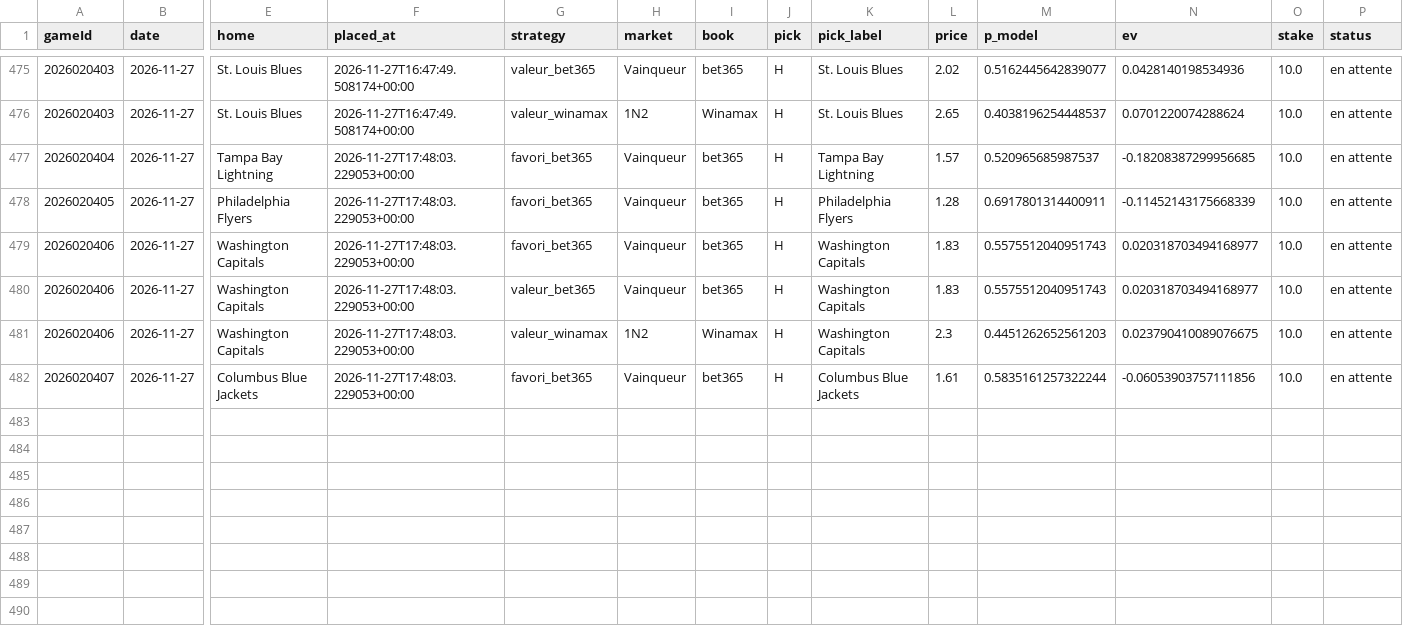
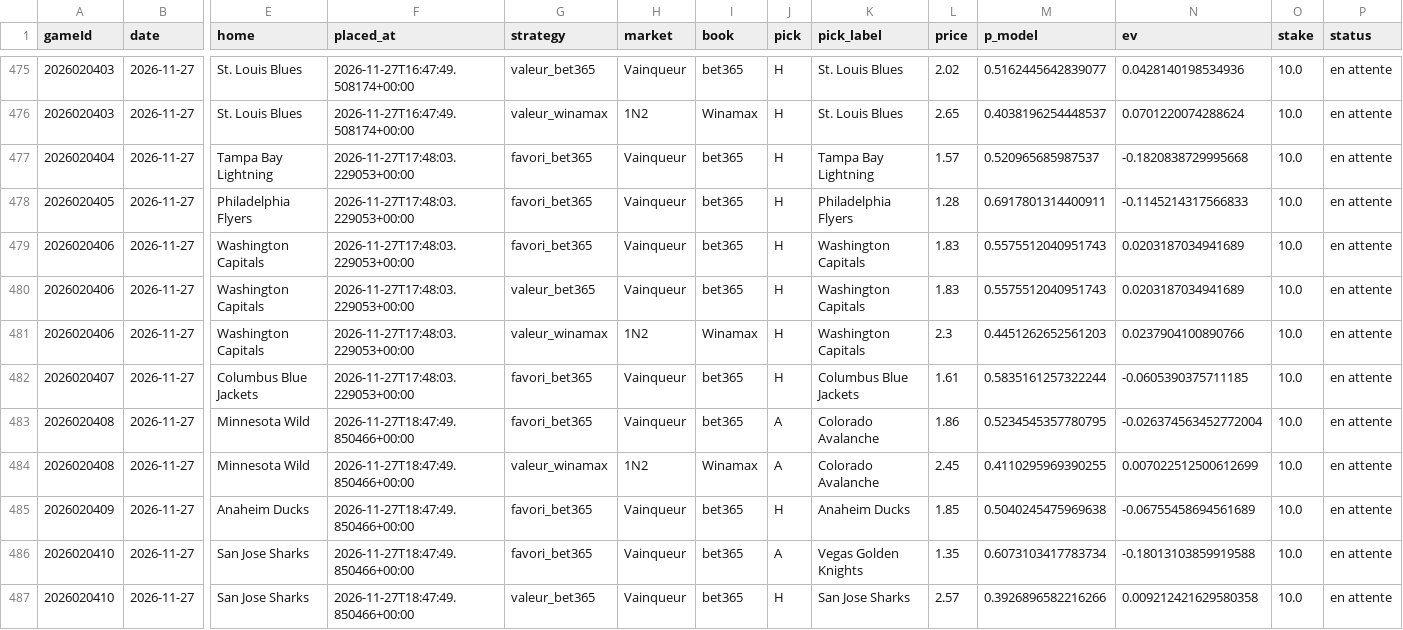
Before and after one commit to CR0ZER/NHL-Predictor, a CSV file: data/paper_bets.csv, drawn as a sheet; only a part is shown, gaps mark what is left out; rows hold the shown columns only; the diff names each change by its address in the sheet, - before the commit and + after, or states it on an @@ line.

```diff
--- a/data/paper_bets.csv
+++ b/data/paper_bets.csv
-N477 (ev): -0.18208387299956685
+N477 (ev): -0.1820838729995668
-N478 (ev): -0.11452143175668339
+N478 (ev): -0.1145214317566833
-N479:N480 (ev): 0.020318703494168977
+N479:N480 (ev): 0.0203187034941689
-N481 (ev): 0.023790410089076675
+N481 (ev): 0.0237904100890766
-N482 (ev): -0.06053903757111856
+N482 (ev): -0.0605390375711185
+row 483: 2026020408 | 2026-11-27 | Minnesota Wild | 2026-11-27T18:47:49.850466+00:00 | favori_bet365 | Vainqueur | bet365 | A | Colorado Avalanche | 1.86 | 0.5234545357780795 | -0.026374563452772004 | 10.0 | en attente
+row 484: 2026020408 | 2026-11-27 | Minnesota Wild | 2026-11-27T18:47:49.850466+00:00 | valeur_winamax | 1N2 | Winamax | A | Colorado Avalanche | 2.45 | 0.4110295969390255 | 0.007022512500612699 | 10.0 | en attente
+row 485: 2026020409 | 2026-11-27 | Anaheim Ducks | 2026-11-27T18:47:49.850466+00:00 | favori_bet365 | Vainqueur | bet365 | H | Anaheim Ducks | 1.85 | 0.5040245475969638 | -0.06755458694561689 | 10.0 | en attente
+row 486: 2026020410 | 2026-11-27 | San Jose Sharks | 2026-11-27T18:47:49.850466+00:00 | favori_bet365 | Vainqueur | bet365 | A | Vegas Golden Knights | 1.35 | 0.6073103417783734 | -0.18013103859919588 | 10.0 | en attente
+row 487: 2026020410 | 2026-11-27 | San Jose Sharks | 2026-11-27T18:47:49.850466+00:00 | valeur_bet365 | Vainqueur | bet365 | H | San Jose Sharks | 2.57 | 0.3926896582216266 | 0.009212421629580358 | 10.0 | en attente
```
Also changed, not shown: data/predictions.csv, 3 other files.
